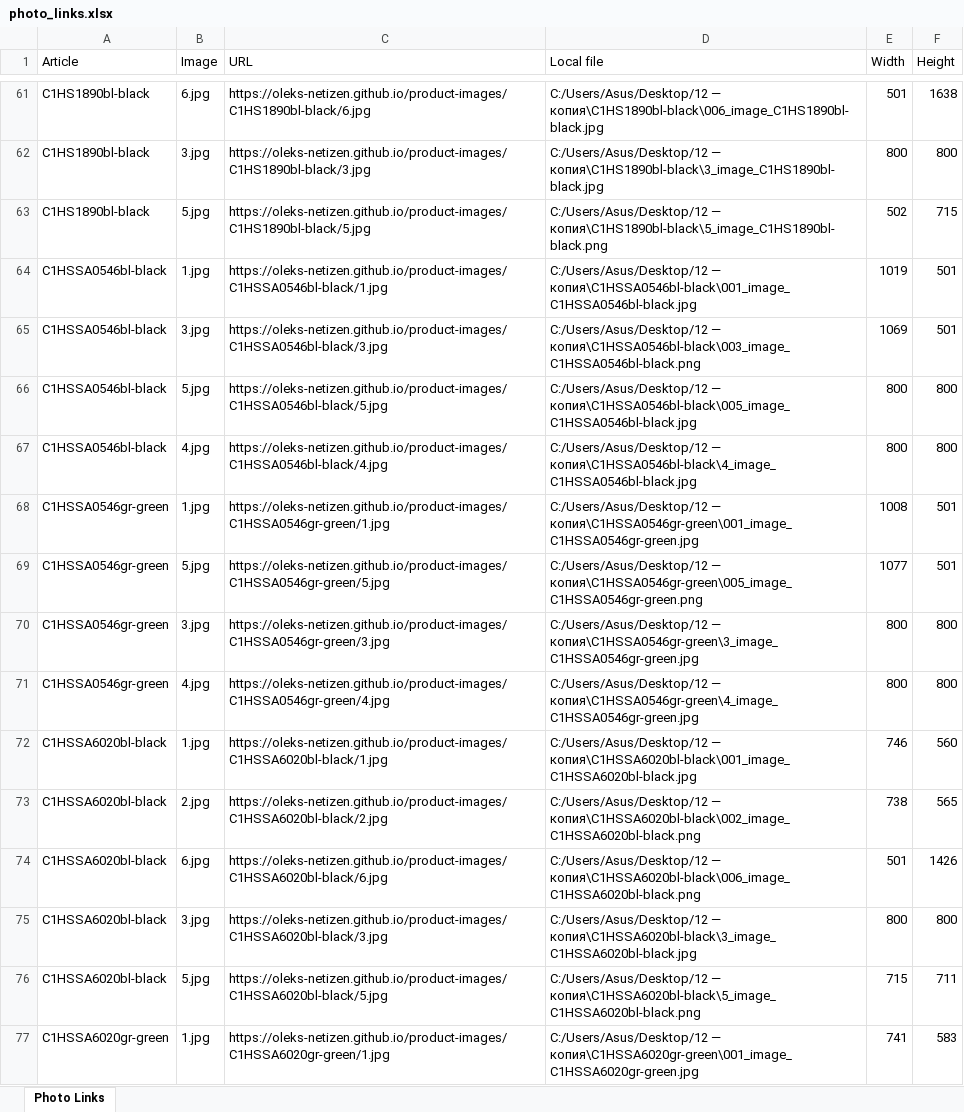
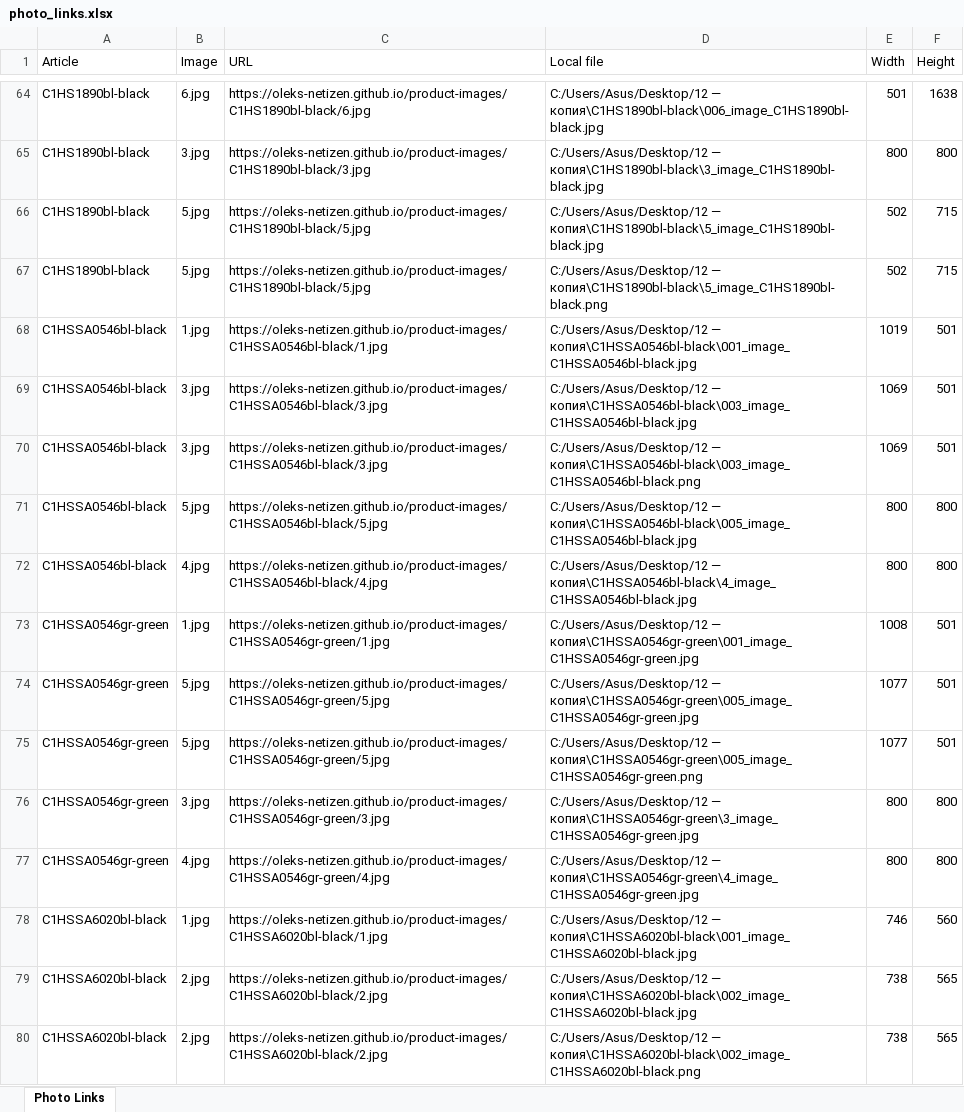
Before and after one commit to oleks-netizen/product-images, an Excel workbook: photo_links.xlsx, sheet Photo Links, drawn as a sheet; only a part is shown, gaps mark what is left out; the shorter side is filled out with more unchanged rows; values as stored, in another font and other column widths than the file's, no borders; the diff covers the shown part only; the diff names each change by its address in the sheet, - before the commit and + after, or states it on an @@ line.

```diff
--- a/photo_links.xlsx (sheet Photo Links)
+++ b/photo_links.xlsx (sheet Photo Links)
+row 66: C1HS1890bl-black | 5.jpg | https://oleks-netizen.github.io/product-images/C1HS1890bl-black/5.jpg | C:/Users/Asus/Desktop/12 — копия\C1HS1890bl-black\5_image_C1HS1890bl-black.jpg | 502 | 715
+row 69: C1HSSA0546bl-black | 3.jpg | https://oleks-netizen.github.io/product-images/C1HSSA0546bl-black/3.jpg | C:/Users/Asus/Desktop/12 — копия\C1HSSA0546bl-black\003_image_C1HSSA0546bl-black.jpg | 1069 | 501
+row 74: C1HSSA0546gr-green | 5.jpg | https://oleks-netizen.github.io/product-images/C1HSSA0546gr-green/5.jpg | C:/Users/Asus/Desktop/12 — копия\C1HSSA0546gr-green\005_image_C1HSSA0546gr-green.jpg | 1077 | 501
+row 79: C1HSSA6020bl-black | 2.jpg | https://oleks-netizen.github.io/product-images/C1HSSA6020bl-black/2.jpg | C:/Users/Asus/Desktop/12 — копия\C1HSSA6020bl-black\002_image_C1HSSA6020bl-black.jpg | 738 | 565
```
Also changed, not shown: 19 added rows and 12 edited cells elsewhere in this sheet, articles_summary.xlsx, bad_quality_photos.xlsx, 5 other files.
